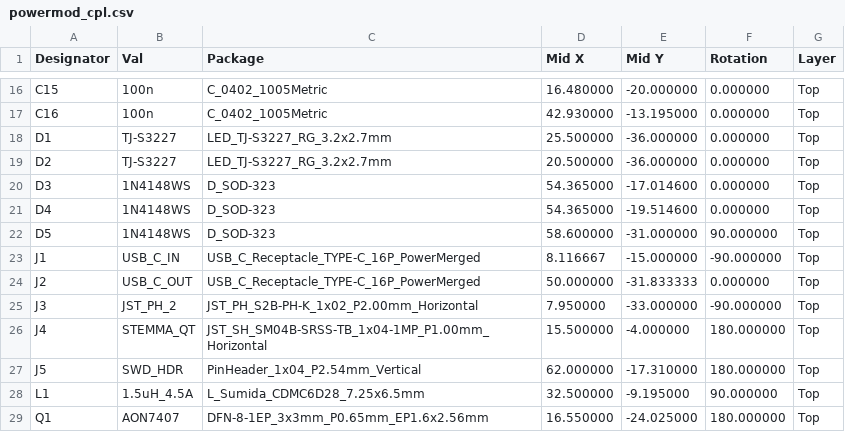
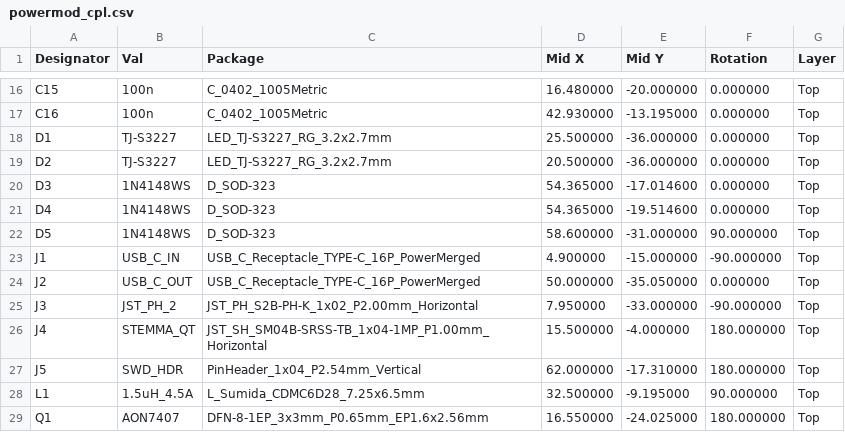
Before and after one commit to zdeager/powermod, a CSV file: hardware/powermod_cpl.csv, drawn as a sheet; only a part is shown, gaps mark what is left out.

```diff
--- a/hardware/powermod_cpl.csv
+++ b/hardware/powermod_cpl.csv
@@ -22,4 +22,4 @@ D4,1N4148WS,D_SOD-323,54.365000,-19.514600,0.000000,Top
 D5,1N4148WS,D_SOD-323,58.600000,-31.000000,90.000000,Top
-J1,USB_C_IN,USB_C_Receptacle_TYPE-C_16P_PowerMerged,8.116667,-15.000000,-90.000000,Top
-J2,USB_C_OUT,USB_C_Receptacle_TYPE-C_16P_PowerMerged,50.000000,-31.833333,0.000000,Top
+J1,USB_C_IN,USB_C_Receptacle_TYPE-C_16P_PowerMerged,4.900000,-15.000000,-90.000000,Top
+J2,USB_C_OUT,USB_C_Receptacle_TYPE-C_16P_PowerMerged,50.000000,-35.050000,0.000000,Top
 J3,JST_PH_2,JST_PH_S2B-PH-K_1x02_P2.00mm_Horizontal,7.950000,-33.000000,-90.000000,Top
```
